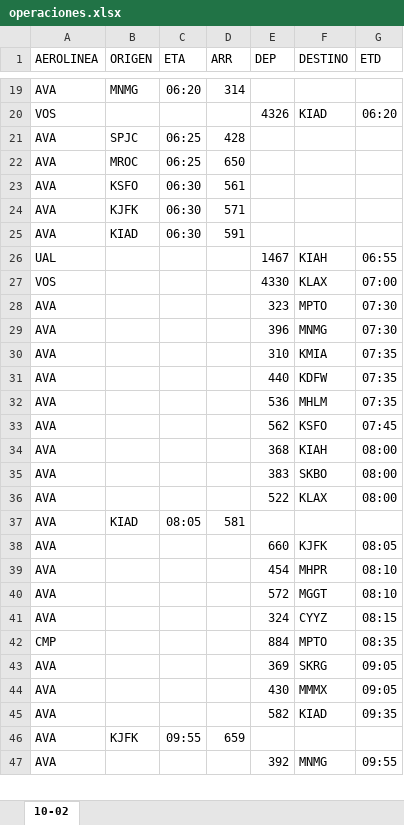
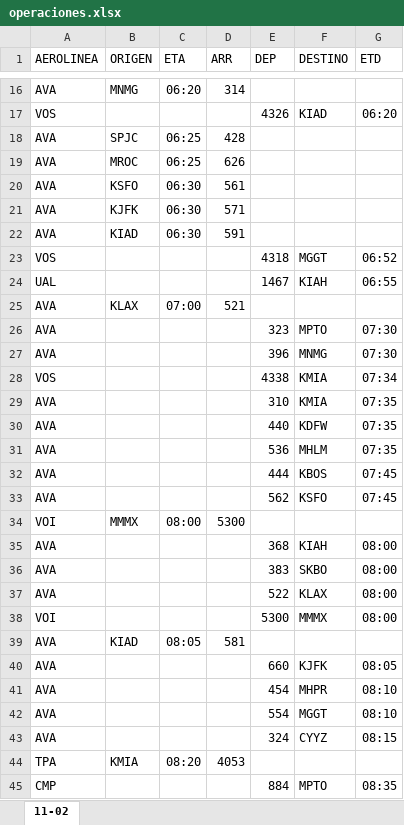
Before and after one commit to sacomais/PDA_MSLP, an Excel workbook: public/operaciones.xlsx, sheet 11-02, drawn as a sheet; only a part is shown, gaps mark what is left out; the shorter side is filled out with more unchanged rows; values as stored, in another font and other column widths than the file's, no borders; removed rows and columns are numbered as before the commit, all else as after; the diff covers the shown part only; the diff names each change by its address in the sheet, - before the commit and + after, or states it on an @@ line.

```diff
--- a/public/operaciones.xlsx (sheet 11-02)
+++ b/public/operaciones.xlsx (sheet 11-02)
-sheet tab: 10-02
+sheet tab: 11-02
-D19 (ARR): 650
+D19 (ARR): 626
+row 23: VOS |  |  |  | 4318 | MGGT | 06:52
-row 27: VOS |  |  |  | 4330 | KLAX | 07:00
+row 25: AVA | KLAX | 07:00 | 521
+row 28: VOS |  |  |  | 4338 | KMIA | 07:34
+row 32: AVA |  |  |  | 444 | KBOS | 07:45
+row 34: VOI | MMMX | 08:00 | 5300
+row 38: VOI |  |  |  | 5300 | MMMX | 08:00
-E42 (DEP): 572
+E42 (DEP): 554
+row 44: TPA | KMIA | 08:20 | 4053
```
Also changed, not shown: 32 added rows, 32 removed rows and 15 edited cells elsewhere in this sheet.
